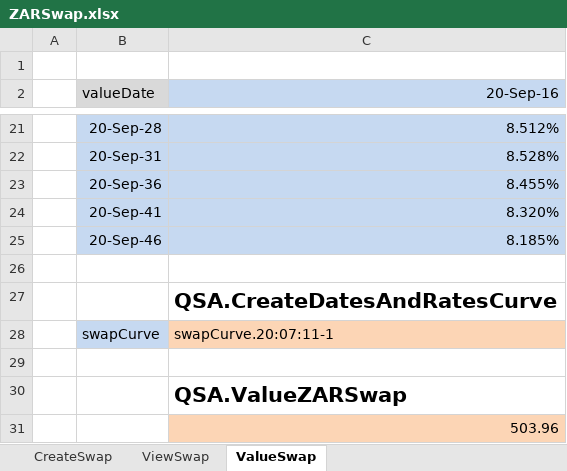
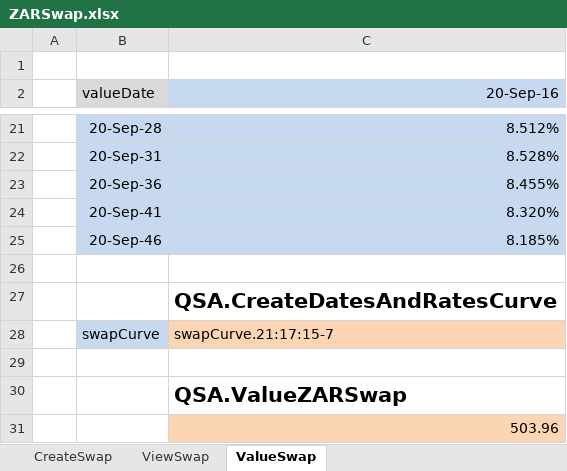
Before and after one commit to JamesLTaylor/QuantSA, an Excel workbook: ExcelExamples/ZARSwap.xlsx, sheet ValueSwap, drawn as a sheet; only a part is shown, gaps mark what is left out; values as stored, in another font and other column widths than the file's, no borders; the diff names each change by its address in the sheet, - before the commit and + after, or states it on an @@ line.

```diff
--- a/ExcelExamples/ZARSwap.xlsx (sheet ValueSwap)
+++ b/ExcelExamples/ZARSwap.xlsx (sheet ValueSwap)
-C28 (20-Sep-16): swapCurve.20:07:11-1
+C28 (20-Sep-16): swapCurve.21:17:15-7
```
Also changed, not shown: sheet ViewSwap, sheet CreateSwap, formulas that keep their value, 3 other files.
